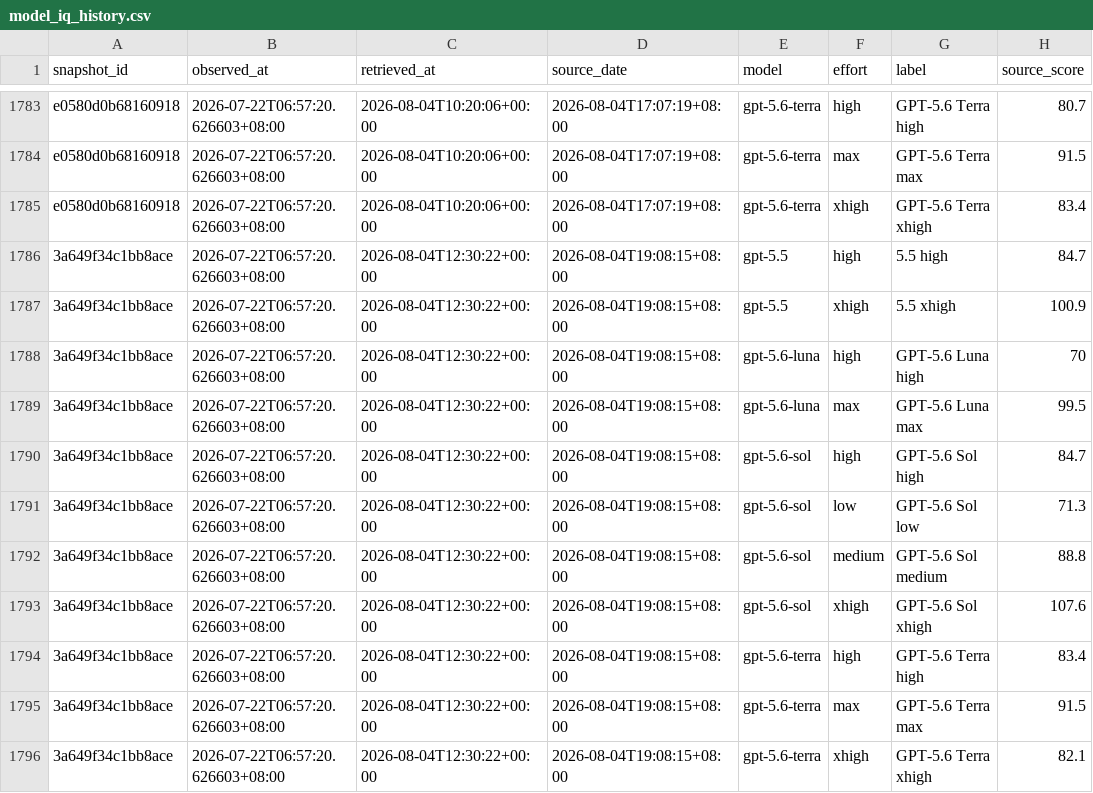
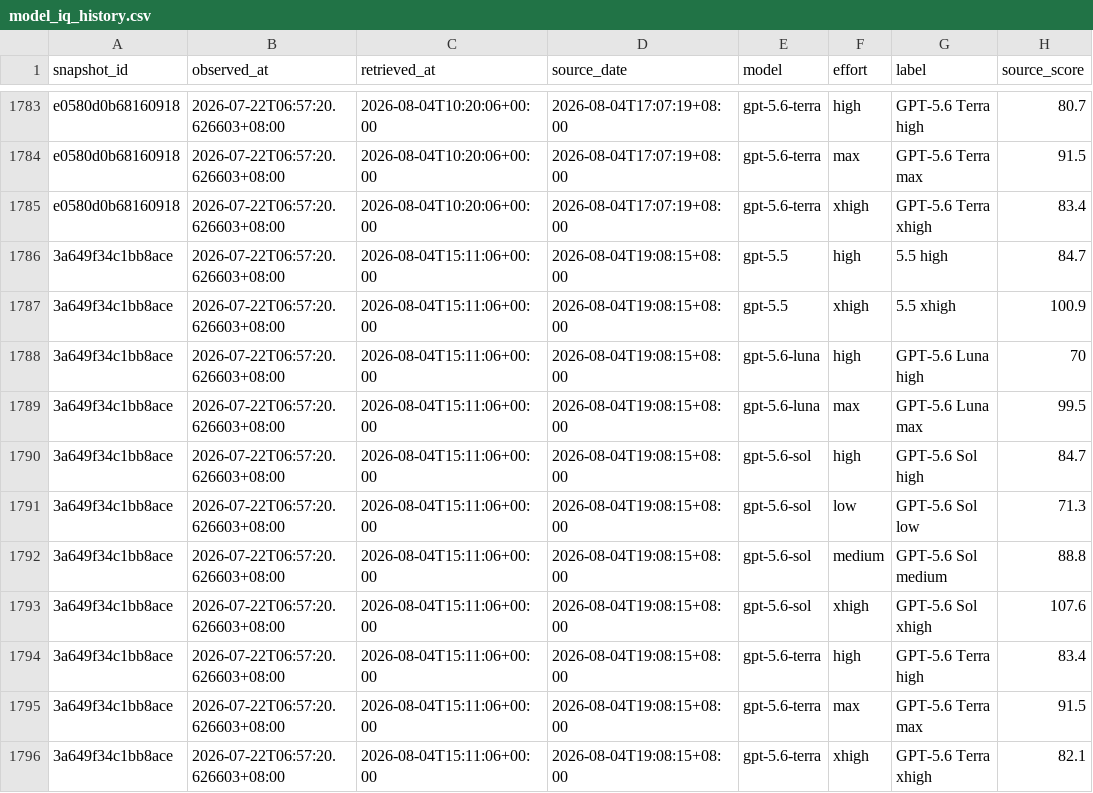
Before and after one commit to Lurk6725/codex-5.6-model-radar-, a CSV file: data/api/model_iq_history.csv, drawn as a sheet; only a part is shown, gaps mark what is left out; the diff names each change by its address in the sheet, - before the commit and + after, or states it on an @@ line.

```diff
--- a/data/api/model_iq_history.csv
+++ b/data/api/model_iq_history.csv
-C1786:C1796 (retrieved_at): 2026-08-04T12:30:22+00:00
+C1786:C1796 (retrieved_at): 2026-08-04T15:11:06+00:00
```
Also changed, not shown: 4 other files.
